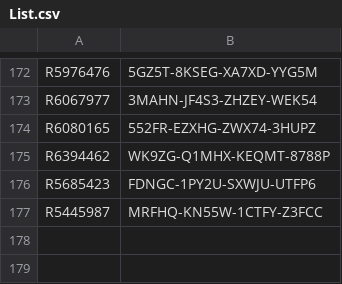
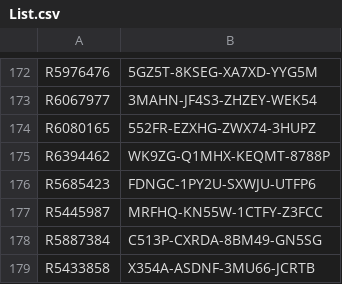
Before and after one commit to balsmr/Test, a CSV file: List.csv, drawn as a sheet; only a part is shown, gaps mark what is left out; the diff names each change by its address in the sheet, - before the commit and + after, or states it on an @@ line.

Commit message:
Update List.csv

```diff
--- a/List.csv
+++ b/List.csv
+row 178: R5887384 | C513P-CXRDA-8BM49-GN5SG
+row 179: R5433858 | X354A-ASDNF-3MU66-JCRTB
```
